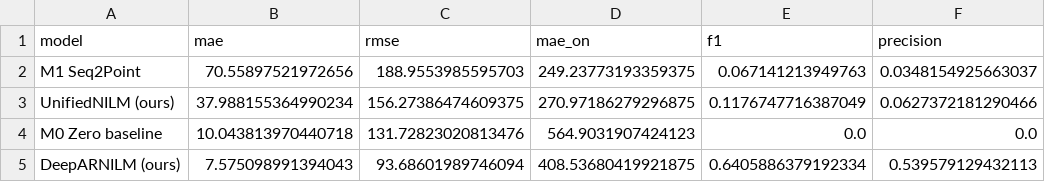
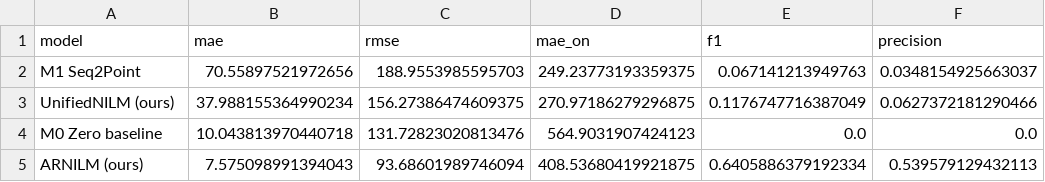
Before and after one commit to Juzz4vijay/flock-energy-nilm, a CSV file: results/section3/metrics_ar_lstm.csv, drawn as a sheet; only a part is shown; the diff names each change by its address in the sheet, - before the commit and + after, or states it on an @@ line.

```diff
--- a/results/section3/metrics_ar_lstm.csv
+++ b/results/section3/metrics_ar_lstm.csv
-A5 (model): DeepARNILM (ours)
+A5 (model): ARNILM (ours)
```
Also changed, not shown: 2 other files.
